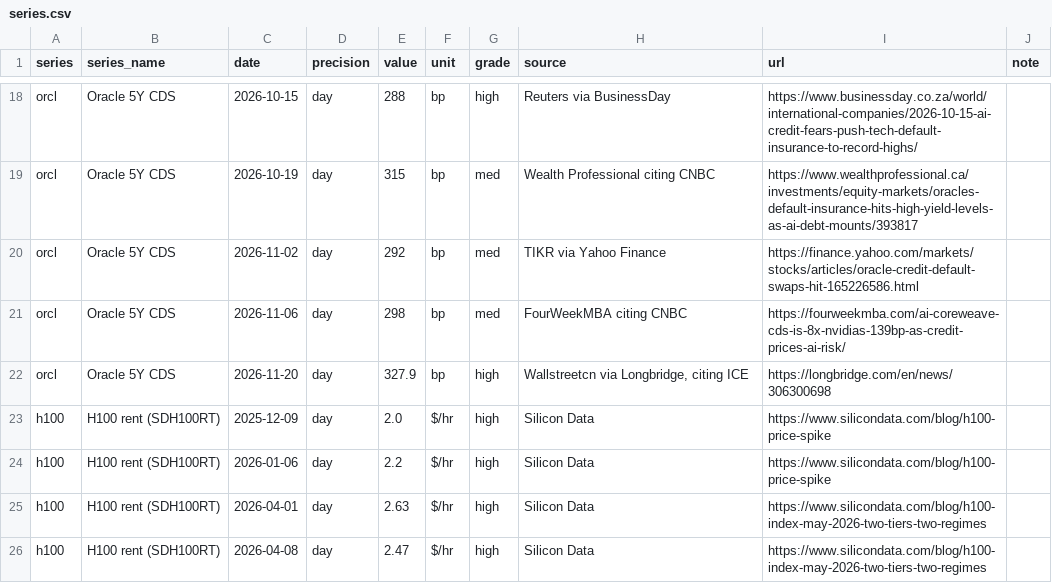
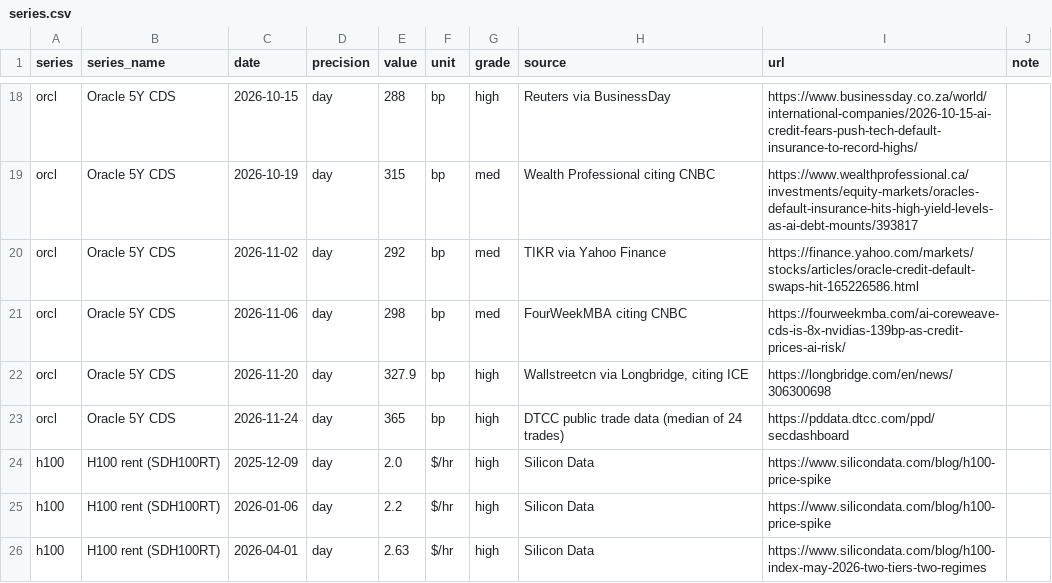
Before and after one commit to gagattzo/Ai-credit-stress-index-, a CSV file: build/series.csv, drawn as a sheet; only a part is shown, gaps mark what is left out; the shorter side is filled out with more unchanged rows.

```diff
--- a/build/series.csv
+++ b/build/series.csv
@@ -22,2 +22,3 @@ orcl,Oracle 5Y CDS,2026-11-06,day,298,bp,med,FourWeekMBA citing CNBC,https://fou
 orcl,Oracle 5Y CDS,2026-11-20,day,327.9,bp,high,"Wallstreetcn via Longbridge, citing ICE",https://longbridge.com/en/news/306300698,
+orcl,Oracle 5Y CDS,2026-11-24,day,365,bp,high,DTCC public trade data (median of 24 trades),https://pddata.dtcc.com/ppd/secdashboard,
 h100,H100 rent (SDH100RT),2025-12-09,day,2.0,$/hr,high,Silicon Data,https://www.silicondata.com/blog/h100-price-spike,
```
Also changed, not shown: 7 other files.
